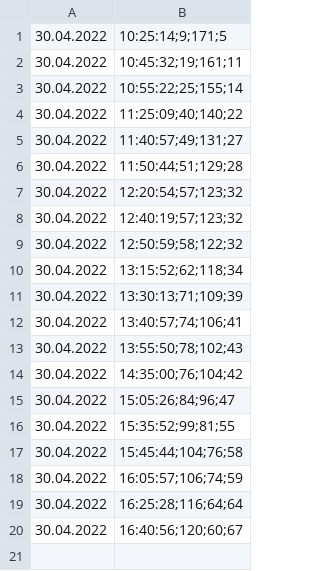
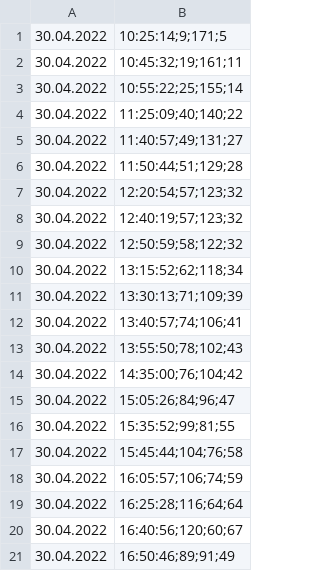
Before and after one commit to bloedboemmel/StudioBloc, a CSV file: today/MannheimBelegung.csv, drawn as a sheet.

```diff
--- a/today/MannheimBelegung.csv
+++ b/today/MannheimBelegung.csv
@@ -20 +20,2 @@
 30.04.2022, 16:40:56;120;60;67
+30.04.2022, 16:50:46;89;91;49
```
Also changed, not shown: today/DarmstadtBelegung.csv, 7 other files.
